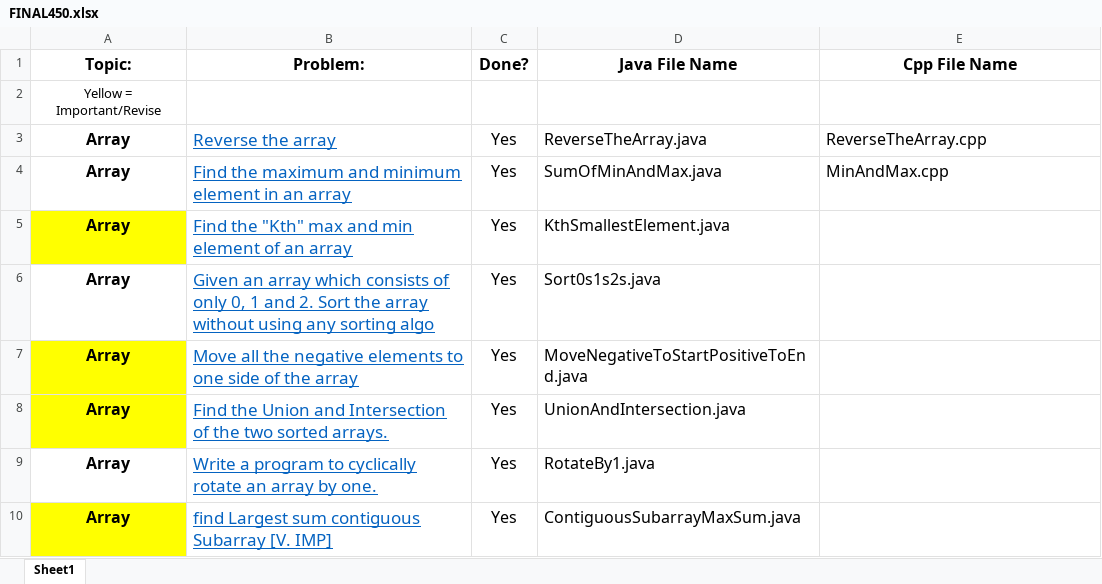
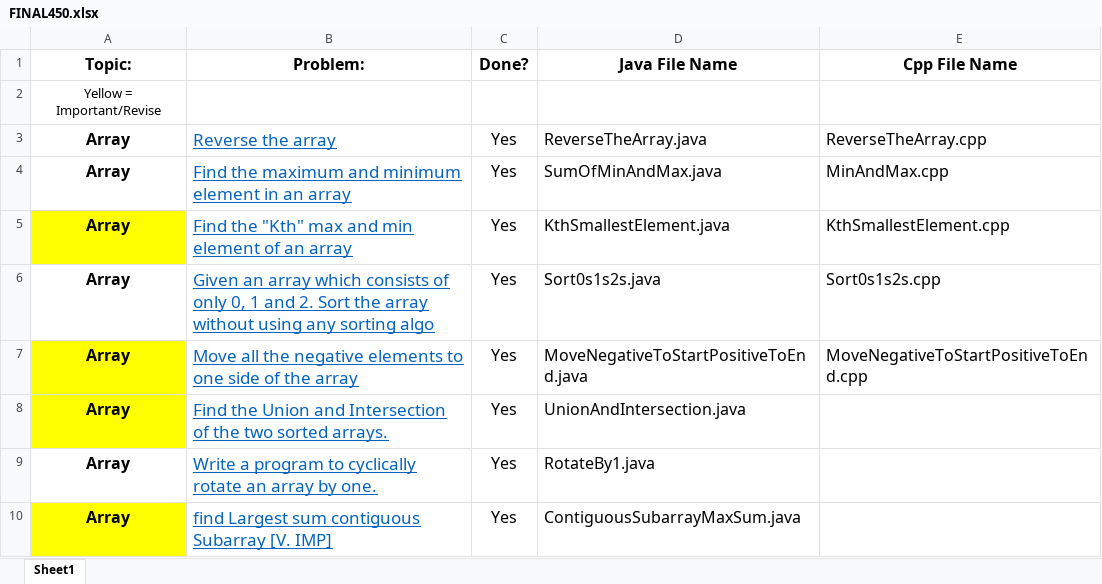
Before and after one commit to pabloescoder/dsa, an Excel workbook: Love Babbar 450 DSA Questions/FINAL450.xlsx, sheet Sheet1, drawn as a sheet; only a part is shown; values as stored, in another font and other column widths than the file's, no borders; the diff names each change by its address in the sheet, - before the commit and + after, or states it on an @@ line.

Commit message:
Add cpp code for questions 3-5

```diff
--- a/Love Babbar 450 DSA Questions/FINAL450.xlsx (sheet Sheet1)
+++ b/Love Babbar 450 DSA Questions/FINAL450.xlsx (sheet Sheet1)
-E5 (Cpp File Name): (empty)
+E5 (Cpp File Name): KthSmallestElement.cpp
-E6 (Cpp File Name): (empty)
+E6 (Cpp File Name): Sort0s1s2s.cpp
-E7 (Cpp File Name): (empty)
+E7 (Cpp File Name): MoveNegativeToStartPositiveToEnd.cpp
```
Also changed, not shown: 5 other files.
